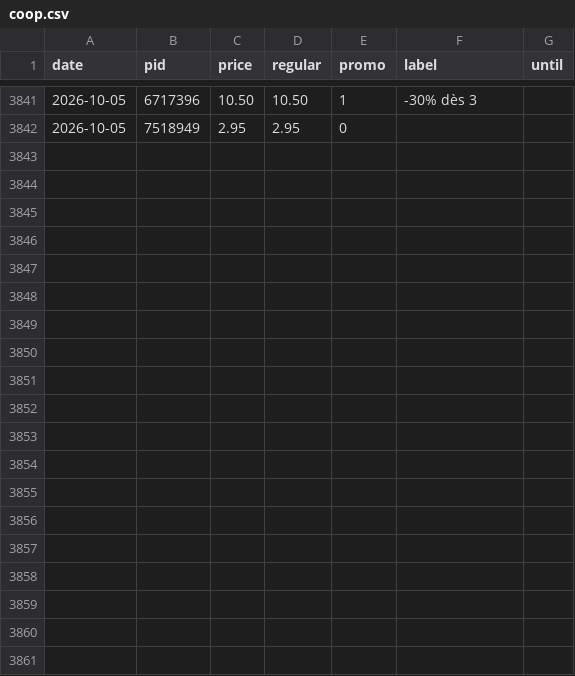
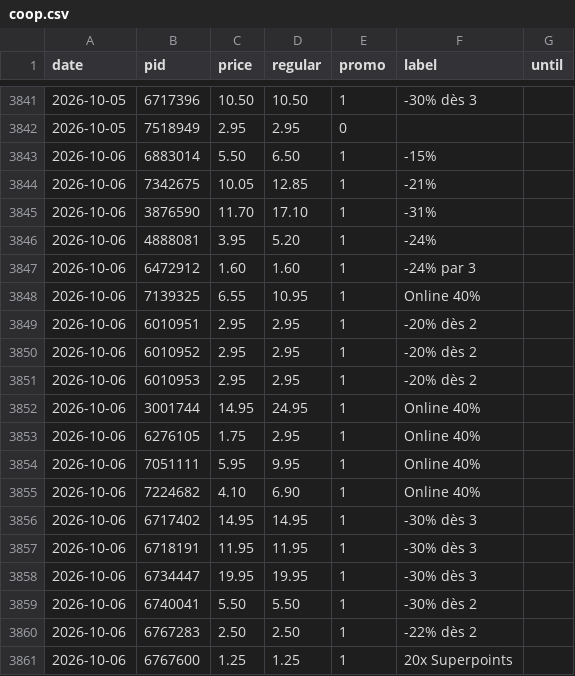
Before and after one commit to komiting/lausanneCatalogs, a CSV file: data/prices/coop.csv, drawn as a sheet; only a part is shown, gaps mark what is left out; the diff covers the shown part only.

```diff
--- a/data/prices/coop.csv
+++ b/data/prices/coop.csv
@@ -3842 +3842,20 @@ date,pid,price,regular,promo,label,until
 2026-10-05,7518949,2.95,2.95,0,,
+2026-10-06,6883014,5.50,6.50,1,-15%,
+2026-10-06,7342675,10.05,12.85,1,-21%,
+2026-10-06,3876590,11.70,17.10,1,-31%,
+2026-10-06,4888081,3.95,5.20,1,-24%,
+2026-10-06,6472912,1.60,1.60,1,-24% par 3,
+2026-10-06,7139325,6.55,10.95,1,Online 40%,
+2026-10-06,6010951,2.95,2.95,1,-20% dès 2,
+2026-10-06,6010952,2.95,2.95,1,-20% dès 2,
+2026-10-06,6010953,2.95,2.95,1,-20% dès 2,
+2026-10-06,3001744,14.95,24.95,1,Online 40%,
+2026-10-06,6276105,1.75,2.95,1,Online 40%,
+2026-10-06,7051111,5.95,9.95,1,Online 40%,
+2026-10-06,7224682,4.10,6.90,1,Online 40%,
+2026-10-06,6717402,14.95,14.95,1,-30% dès 3,
+2026-10-06,6718191,11.95,11.95,1,-30% dès 3,
+2026-10-06,6734447,19.95,19.95,1,-30% dès 3,
+2026-10-06,6740041,5.50,5.50,1,-30% dès 2,
+2026-10-06,6767283,2.50,2.50,1,-22% dès 2,
+2026-10-06,6767600,1.25,1.25,1,20x Superpoints,
```
Also changed, not shown: 12 added rows elsewhere in this file, data/prices/aldi.csv, data/prices/aligro.csv, 12 other files.
